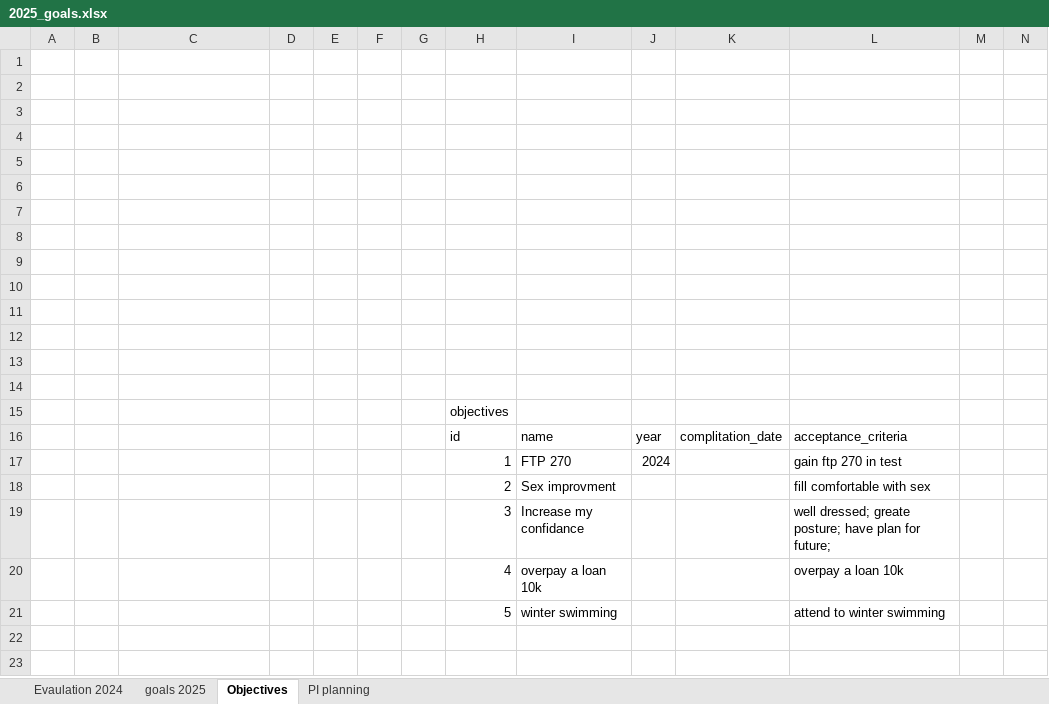
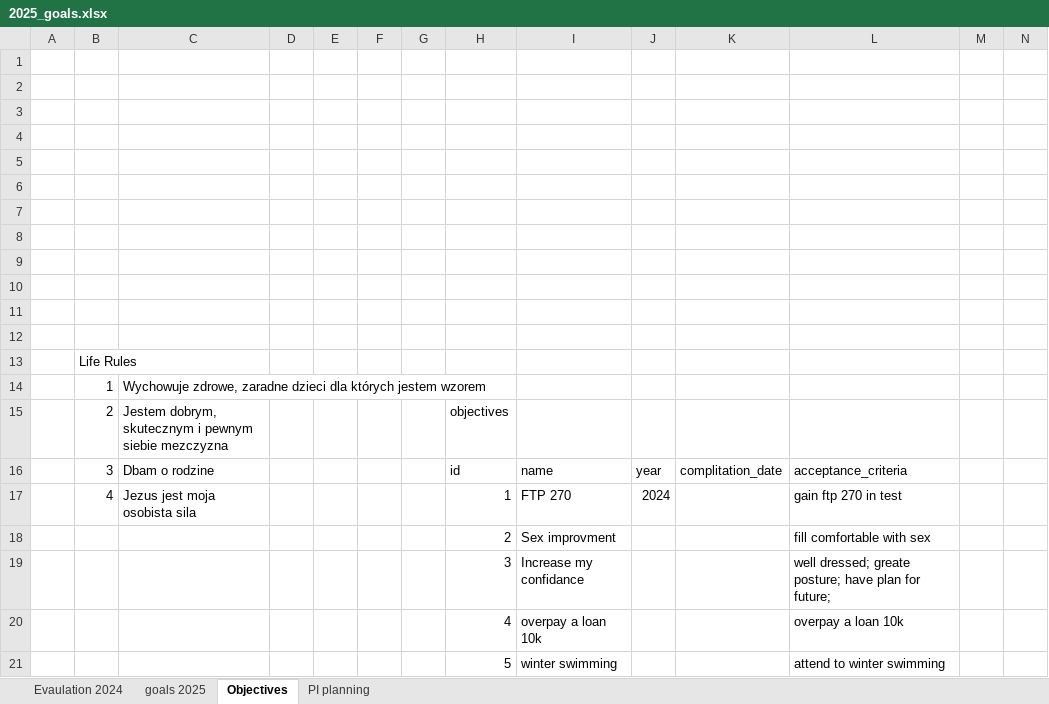
Before and after one commit to tferenc007/task_management, an Excel workbook: data/2025_goals.xlsx, sheet Objectives, drawn as a sheet; only a part is shown; values as stored, in another font and other column widths than the file's, no borders; removed rows and columns are numbered as before the commit, all else as after; rows hold the shown columns only; the diff names each change by its address in the sheet, - before the commit and + after, or states it on an @@ line.

```diff
--- a/data/2025_goals.xlsx (sheet Objectives)
+++ b/data/2025_goals.xlsx (sheet Objectives)
-B13: (empty)
+B13: Life Rules
-row 14: (empty)
+row 14:  | 1 | Wychowuje zdrowe, zaradne dzieci dla których jestem wzorem
-row 15:  |  |  |  |  |  |  | objectives
+row 15:  | 2 | Jestem dobrym, skutecznym i pewnym siebie mezczyzna |  |  |  |  | objectives
-B16: (empty)
+B16: 3
-C16: (empty)
+C16: Dbam o rodzine
-B17: (empty)
+B17: 4
-C17: (empty)
+C17: Jezus jest moja osobista sila
```
Also changed, not shown: sheet PI planning, sheet goals 2025, 4 other files.
